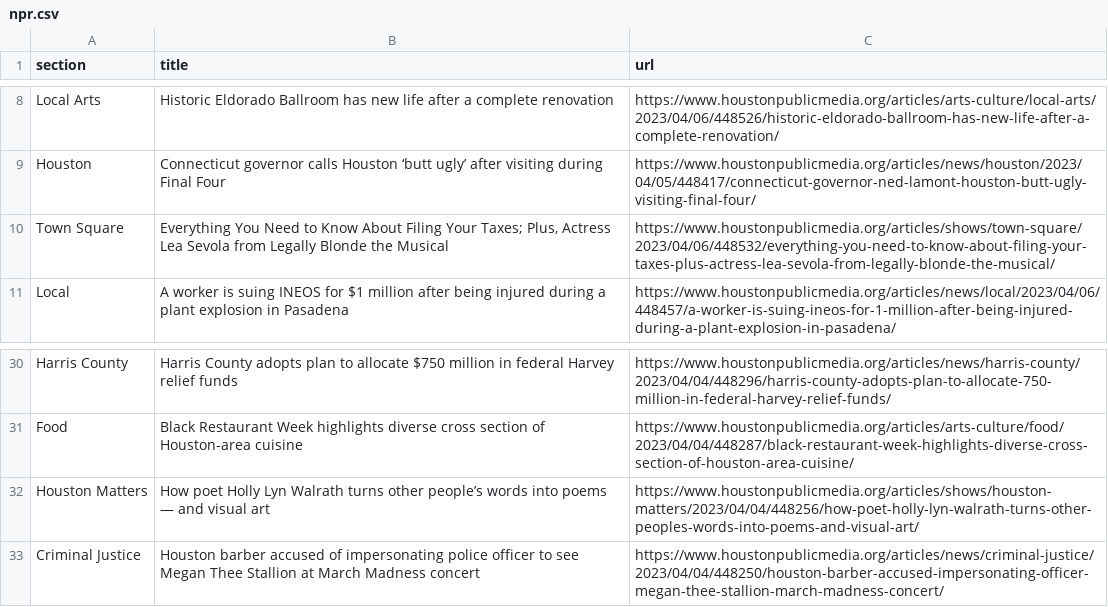
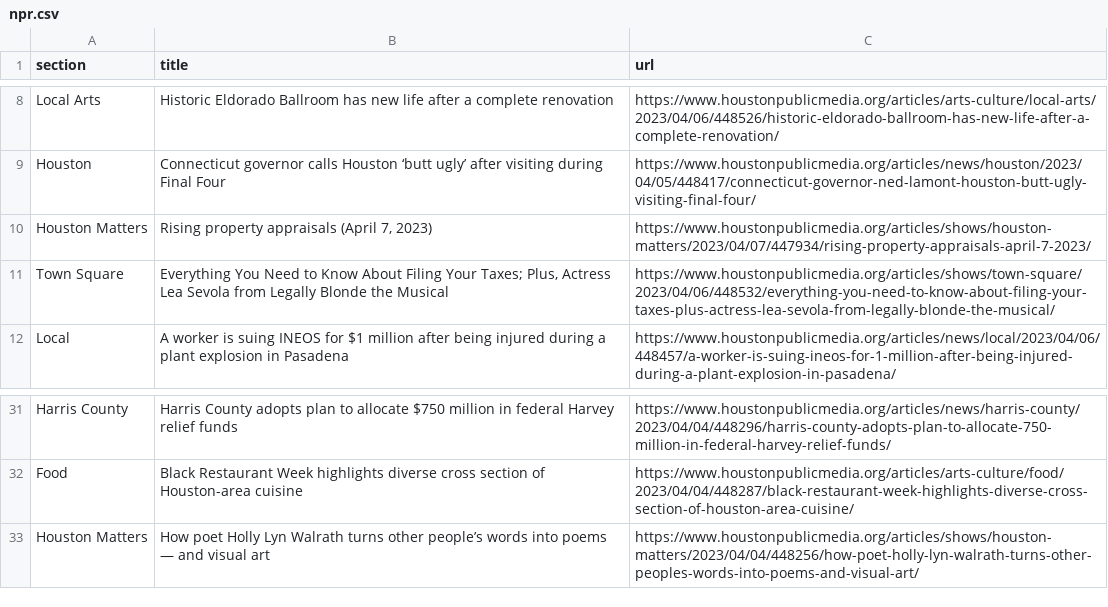
Before and after one commit to js5966/auto_run, a CSV file: npr.csv, drawn as a sheet; only a part is shown, gaps mark what is left out.

```diff
--- a/npr.csv
+++ b/npr.csv
@@ -9,2 +9,3 @@ Local Arts,Historic Eldorado Ballroom has new life after a complete renovation,h
 Houston,Connecticut governor calls Houston ‘butt ugly’ after visiting during Final Four,https://www.houstonpublicmedia.org/articles/news/houston/2023/04/05/448417/connecticut-governor-ned-lamont-houston-butt-ugly-visiting-final-four/
+Houston Matters,"Rising property appraisals (April 7, 2023)",https://www.houstonpublicmedia.org/articles/shows/houston-matters/2023/04/07/447934/rising-property-appraisals-april-7-2023/
 Town Square,"Everything You Need to Know About Filing Your Taxes; Plus, Actress Lea Sevola from Legally Blonde the Musical",https://www.houstonpublicmedia.org/articles/shows/town-square/2023/04/06/448532/everything-you-need-to-know-about-filing-your-taxes-plus-actress-lea-sevola-from-legally-blonde-the-musical/
@@ -32,2 +33 @@ Food,Black Restaurant Week highlights diverse cross section of Houston-area cuis
 Houston Matters,How poet Holly Lyn Walrath turns other people’s words into poems — and visual art,https://www.houstonpublicmedia.org/articles/shows/houston-matters/2023/04/04/448256/how-poet-holly-lyn-walrath-turns-other-peoples-words-into-poems-and-visual-art/
-Criminal Justice,Houston barber accused of impersonating police officer to see Megan Thee Stallion at March Madness concert,https://www.houstonpublicmedia.org/articles/news/criminal-justice/2023/04/04/448250/houston-barber-accused-impersonating-officer-megan-thee-stallion-march-madness-concert/
```
